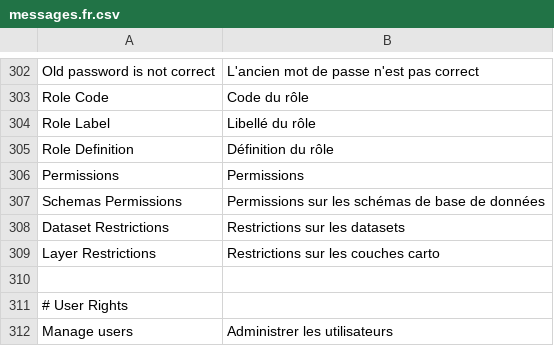
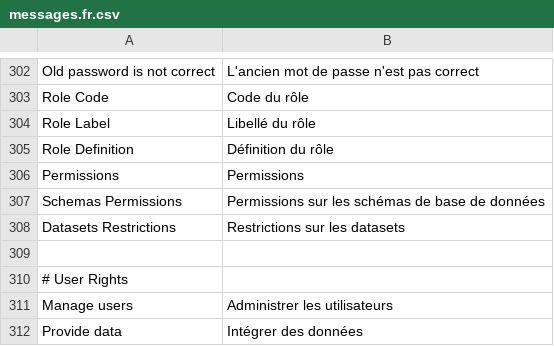
Before and after one commit to IGNF/ogam, a CSV file: website/htdocs/server/ogamServer/src/Ign/Bundle/OGAMBundle/Resources/translations/messages.fr.csv, drawn as a sheet; only a part is shown, gaps mark what is left out; the shorter side is filled out with more unchanged rows.

Commit message:
OGAM-886 Problème dans la gestion des permissions
Former-commit-id: da940edb71dc8ec2d5413395069e9a2e7b69d4a0

```diff
--- a/website/htdocs/server/ogamServer/src/Ign/Bundle/OGAMBundle/Resources/translations/messages.fr.csv
+++ b/website/htdocs/server/ogamServer/src/Ign/Bundle/OGAMBundle/Resources/translations/messages.fr.csv
@@ -307,4 +307,3 @@ Permissions;Permissions
 Schemas Permissions;Permissions sur les schémas de base de données
-Dataset Restrictions;Restrictions sur les datasets
-Layer Restrictions;Restrictions sur les couches carto
+Datasets Restrictions;Restrictions sur les datasets
 
```
Also changed, not shown: website/htdocs/server/ogamServer/src/Ign/Bundle/OGAMBundle/Resources/translations/messages.en.csv, 6 other files.
